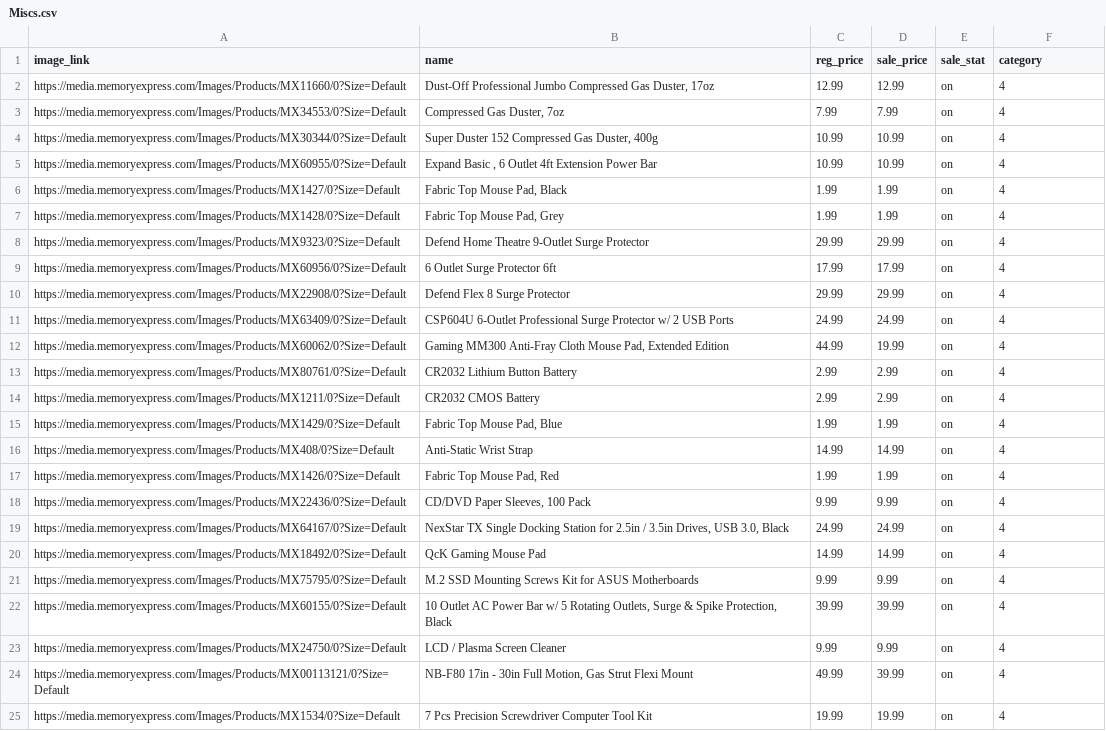
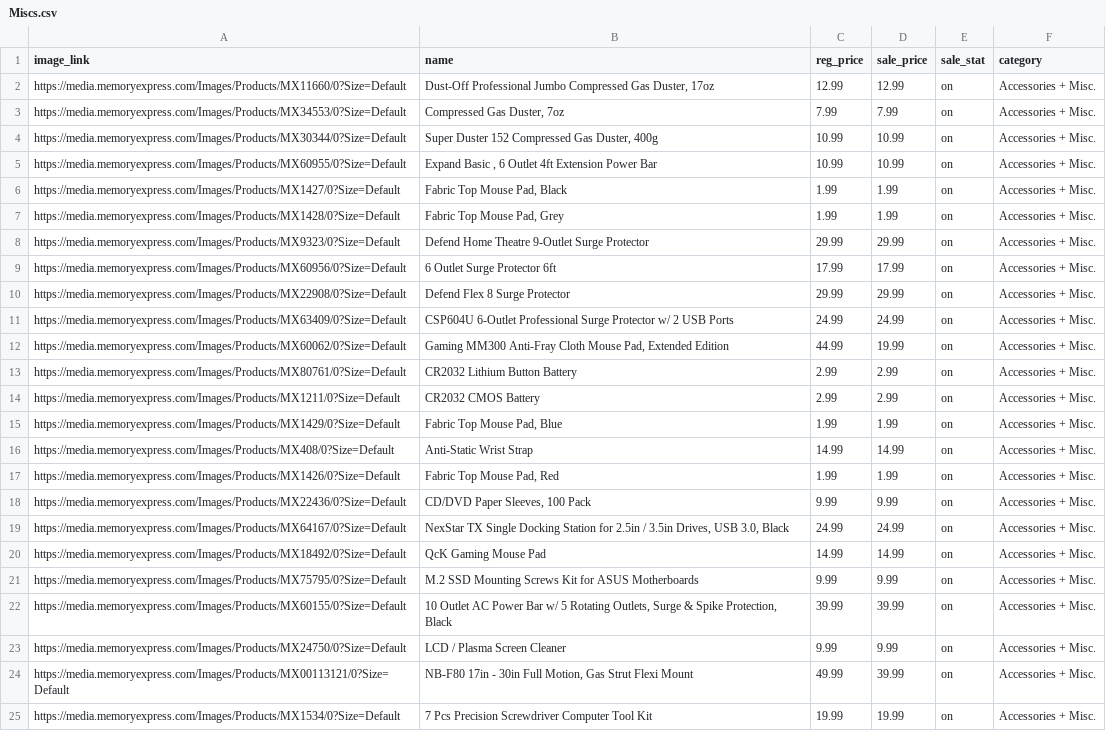
Before and after one commit to harrypotter0045/E-commerce-Store, a CSV file: db/Miscs.csv, drawn as a sheet; the diff names each change by its address in the sheet, - before the commit and + after, or states it on an @@ line.

```diff
--- a/db/Miscs.csv
+++ b/db/Miscs.csv
-F2:F25 (category): 4
+F2:F25 (category): Accessories + Misc.
```
Also changed, not shown: db/Hardwares.csv, db/Laptops.csv, 8 other files.
